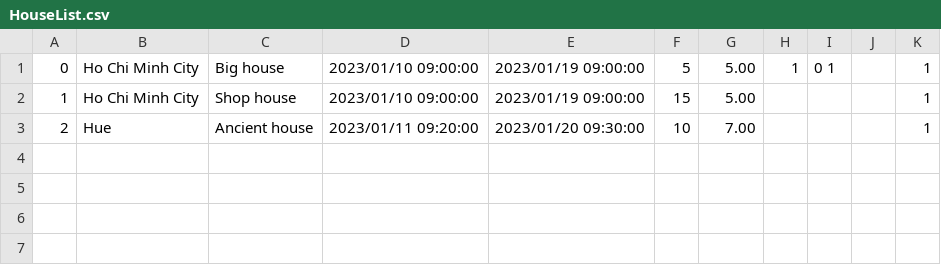
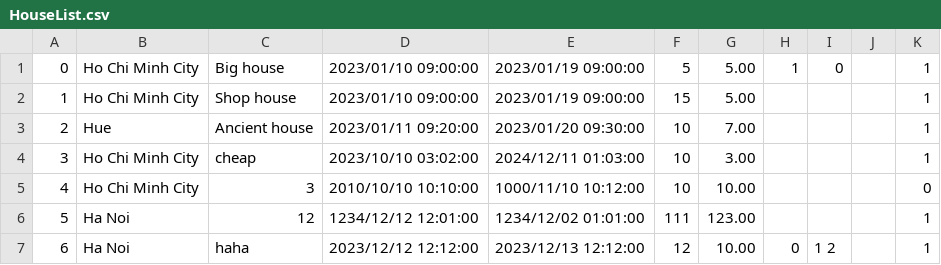
Before and after one commit to nguyennguyenkhuong1212/Advanced-Programming-Technique---Final-Project, a CSV file: RepoService/HouseList.csv, drawn as a sheet.

```diff
--- a/RepoService/HouseList.csv
+++ b/RepoService/HouseList.csv
@@ -1,3 +1,7 @@
-0,Ho Chi Minh City,Big house,2023/01/10 09:00:00,2023/01/19 09:00:00,5,5.00,1,0 1,,1
+0,Ho Chi Minh City,Big house,2023/01/10 09:00:00,2023/01/19 09:00:00,5,5.00,1,0,,1
 1,Ho Chi Minh City,Shop house,2023/01/10 09:00:00,2023/01/19 09:00:00,15,5.00,,,,1
 2,Hue,Ancient house,2023/01/11 09:20:00,2023/01/20 09:30:00,10,7.00,,,,1
+3,Ho Chi Minh City,cheap,2023/10/10 03:02:00,2024/12/11 01:03:00,10,3.00,,,,1
+4,Ho Chi Minh City,3,2010/10/10 10:10:00,1000/11/10 10:12:00,10,10.00,,,,0
+5,Ha Noi,12,1234/12/12 12:01:00,1234/12/02 01:01:00,111,123.00,,,,1
+6,Ha Noi,haha,2023/12/12 12:12:00,2023/12/13 12:12:00,12,10.00,0,1 2,,1
```
Also changed, not shown: 11 other files.
